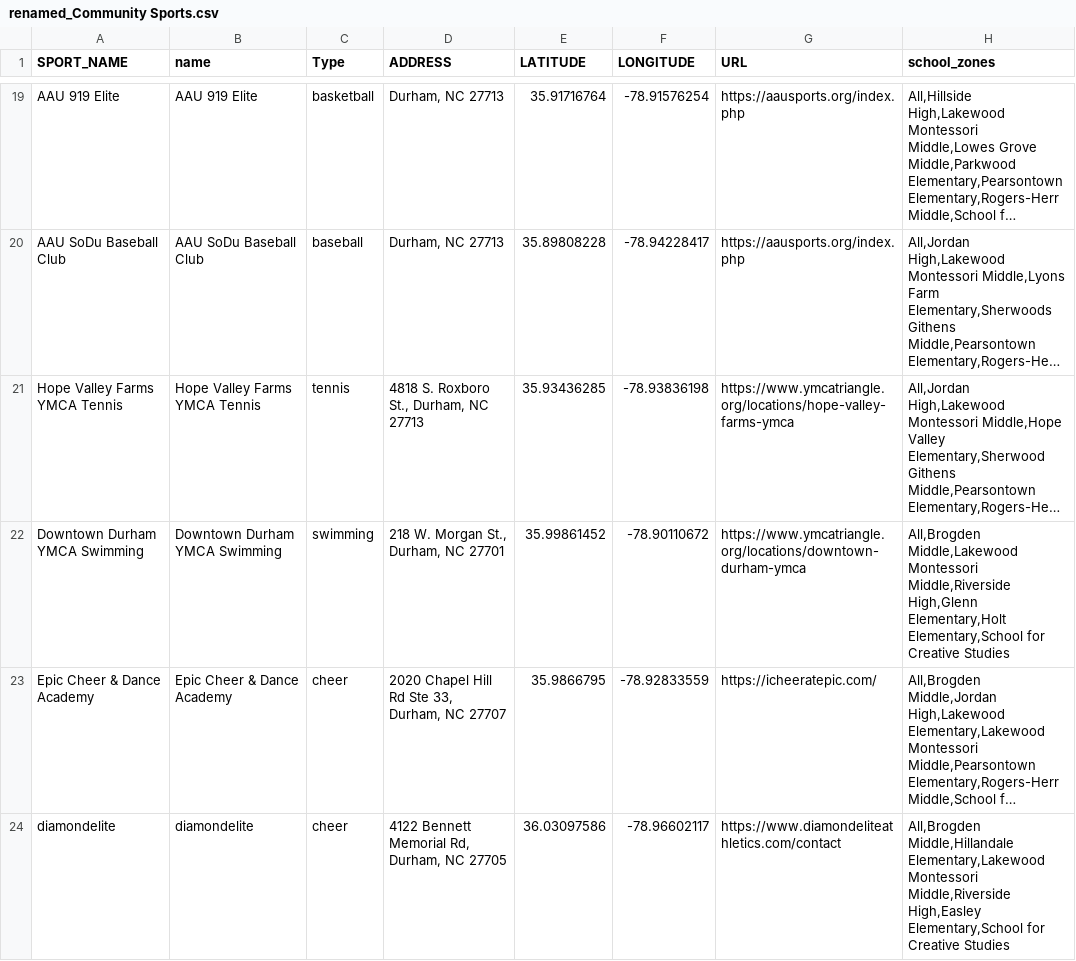
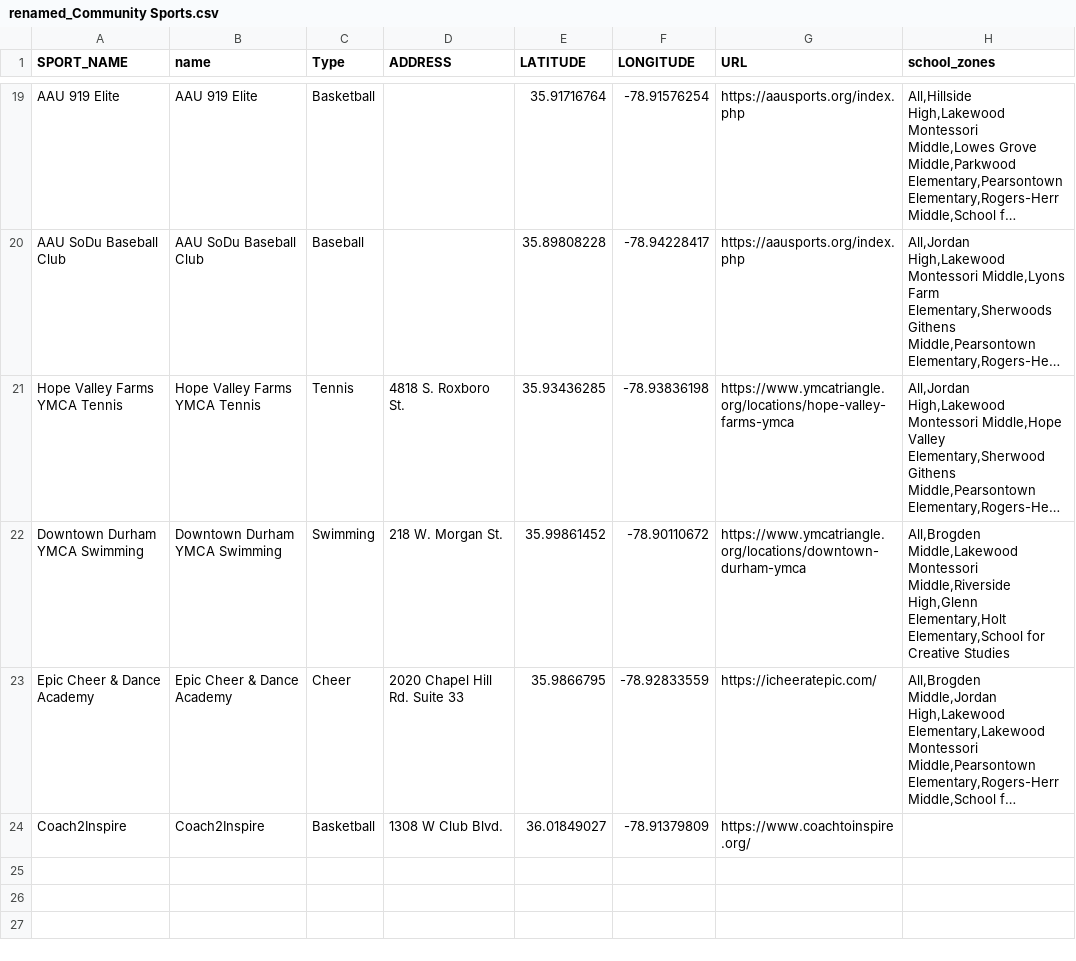
Before and after one commit to dgreene12/dpsdashboard, a CSV file: data/2021/spatial_data/renamed_Community Sports.csv, drawn as a sheet; only a part is shown, gaps mark what is left out; long unchanged cells end in …; removed rows and columns are numbered as before the commit, all else as after; the diff covers the shown part only; the diff names each change by its address in the sheet, - before the commit and + after, or states it on an @@ line.

```diff
--- a/data/2021/spatial_data/renamed_Community Sports.csv
+++ b/data/2021/spatial_data/renamed_Community Sports.csv
-C19 (Type): basketball
+C19 (Type): Basketball
-D19:D20 (ADDRESS): Durham, NC 27713
+D19:D20 (ADDRESS): (empty)
-C20 (Type): baseball
+C20 (Type): Baseball
-C21 (Type): tennis
+C21 (Type): Tennis
-D21 (ADDRESS): 4818 S. Roxboro St., Durham, NC 27713
+D21 (ADDRESS): 4818 S. Roxboro St.
-C22 (Type): swimming
+C22 (Type): Swimming
-D22 (ADDRESS): 218 W. Morgan St., Durham, NC 27701
+D22 (ADDRESS): 218 W. Morgan St.
-C23 (Type): cheer
+C23 (Type): Cheer
-D23 (ADDRESS): 2020 Chapel Hill Rd Ste 33, Durham, NC 27707
+D23 (ADDRESS): 2020 Chapel Hill Rd. Suite 33
-row 24: diamondelite | diamondelite | cheer | 4122 Bennett Memorial Rd, Durham, NC 27705 | 36.03097586 | -78.96602117 | https://www.diamondeliteathletics.com/contact | All,Brogden Middle,Hillandale Elementary,Lakewood Montessori Middle,Riverside High,Easley Elementary,School for Creative Studies
+row 24: Coach2Inspire | Coach2Inspire | Basketball | 1308 W Club Blvd. | 36.01849027 | -78.91379809 | https://www.coachtoinspire.org/
```
Also changed, not shown: 36 edited cells elsewhere in this file.
